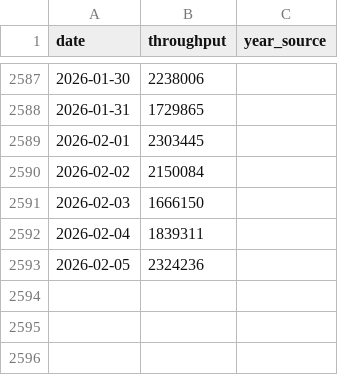
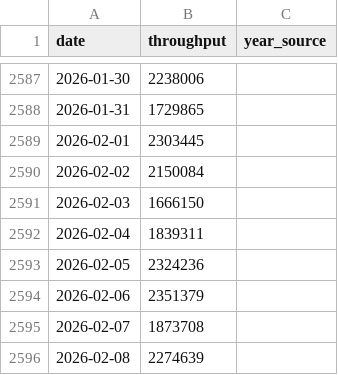
Before and after one commit to KingKoolKat/TSA-forecast-dashboard, a CSV file: data/tsa_daily_full.csv, drawn as a sheet; only a part is shown, gaps mark what is left out.

```diff
--- a/data/tsa_daily_full.csv
+++ b/data/tsa_daily_full.csv
@@ -2593 +2593,4 @@ date,throughput,year_source
 2026-02-05,2324236,
+2026-02-06,2351379,
+2026-02-07,1873708,
+2026-02-08,2274639,
```
